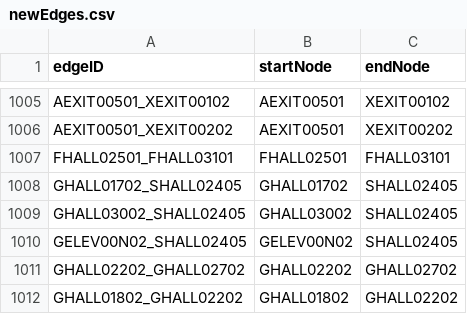
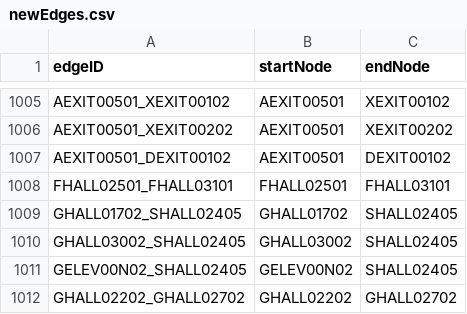
Before and after one commit to majohadev/CS3733-D20-Team-N-Iterations, a CSV file: src/main/resources/edu/wpi/N/csv/newEdges.csv, drawn as a sheet; only a part is shown, gaps mark what is left out; the shorter side is filled out with more unchanged rows; the diff names each change by its address in the sheet, - before the commit and + after, or states it on an @@ line.

Commit message:
added cost to changing floor and buildings, also added edge between Faulkner and 15 lobby entrance

```diff
--- a/src/main/resources/edu/wpi/N/csv/newEdges.csv
+++ b/src/main/resources/edu/wpi/N/csv/newEdges.csv
+row 1007: AEXIT00501_DEXIT00102 | AEXIT00501 | DEXIT00102
```
Also changed, not shown: 1 other file.
